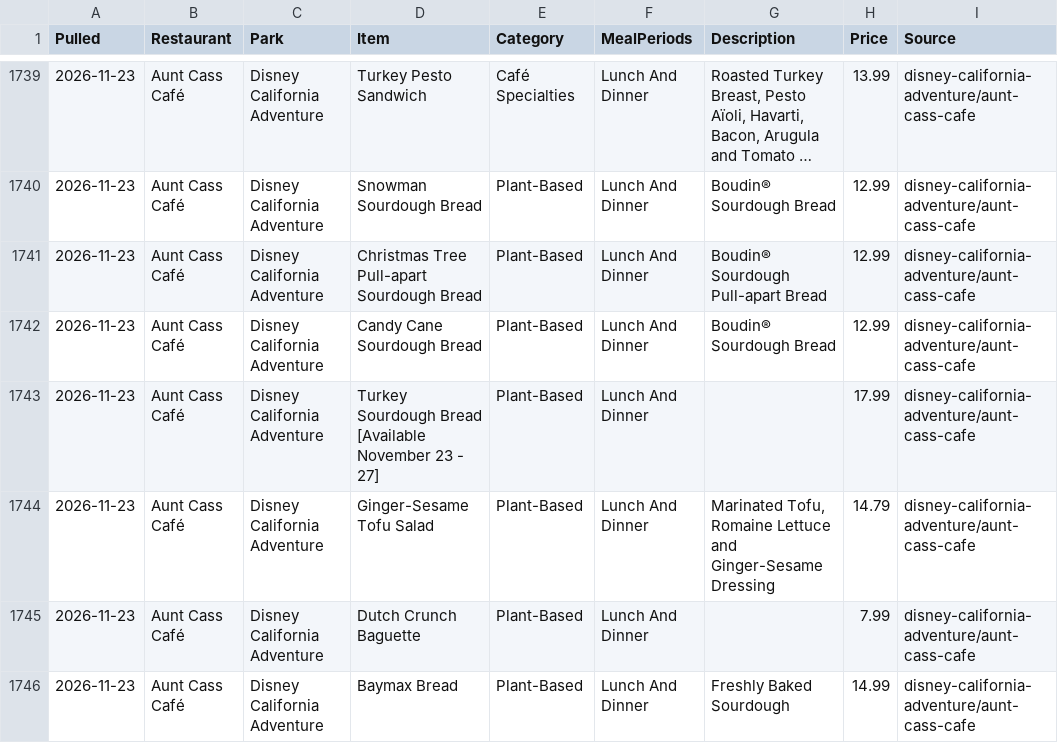
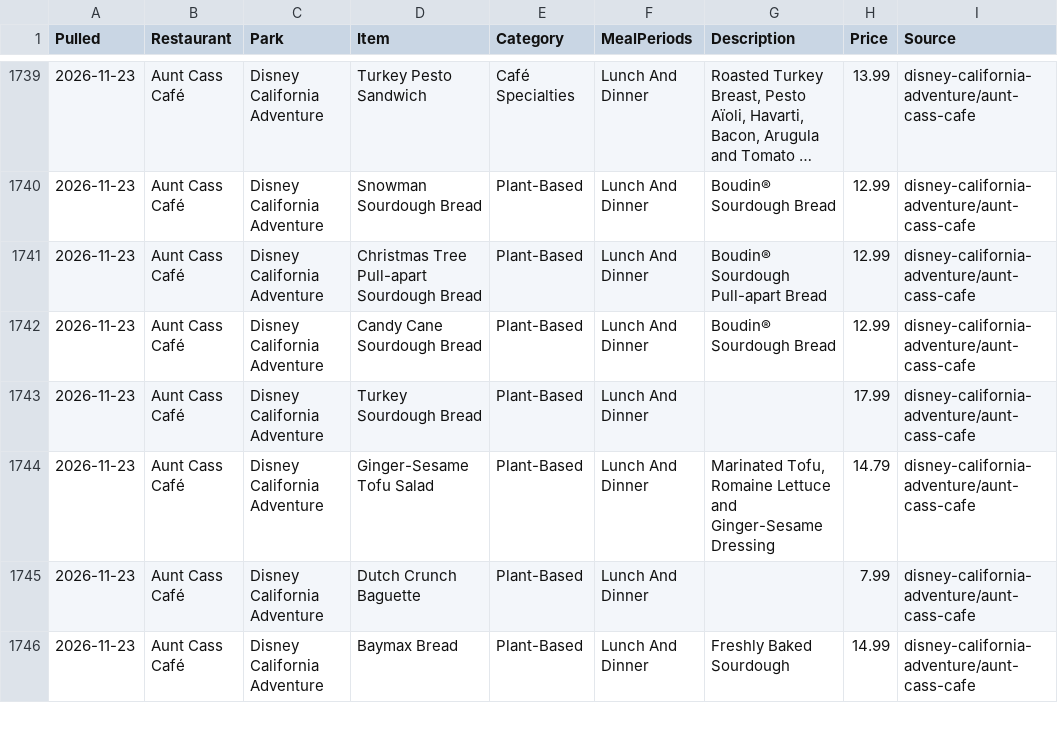
Before and after one commit to scoopdisney/disney-menu-watch, a CSV file: data/current.csv, drawn as a sheet; only a part is shown, gaps mark what is left out; long unchanged cells end in ….

```diff
--- a/data/current.csv
+++ b/data/current.csv
@@ -1742,3 +1742,3 @@ Pulled,Restaurant,Park,Item,Category,MealPeriods,Description,Price,Source
 2026-11-23,Aunt Cass Café,Disney California Adventure,Candy Cane Sourdough Bread,Plant-Based,Lunch And Dinner,Boudin® Sourdough Bread,12.99,disney-california-adventure/aunt-cass-cafe
-2026-11-23,Aunt Cass Café,Disney California Adventure,Turkey Sourdough Bread [Available November 23 - 27],Plant-Based,Lunch And Dinner,,17.99,disney-california-adventure/aunt-cass-cafe
+2026-11-23,Aunt Cass Café,Disney California Adventure,Turkey Sourdough Bread,Plant-Based,Lunch And Dinner,,17.99,disney-california-adventure/aunt-cass-cafe
 2026-11-23,Aunt Cass Café,Disney California Adventure,Ginger-Sesame Tofu Salad,Plant-Based,Lunch And Dinner,"Marinated Tofu, Romaine Lettuce and Ginger-Sesame Dressing",14.79,disney-california-adventure/aunt-cass-cafe
```
